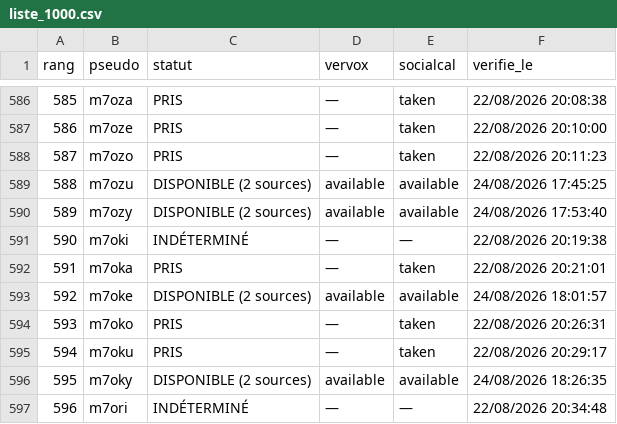
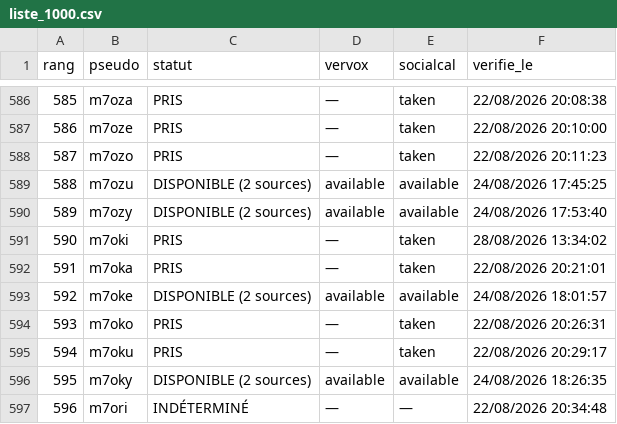
Before and after one commit to Kostas258/Kostas258, a CSV file: liste_1000.csv, drawn as a sheet; only a part is shown, gaps mark what is left out.

```diff
--- a/liste_1000.csv
+++ b/liste_1000.csv
@@ -590,3 +590,3 @@ rang,pseudo,statut,vervox,socialcal,verifie_le
 589,m7ozy,DISPONIBLE (2 sources),available,available,24/08/2026 17:53:40
-590,m7oki,INDÉTERMINÉ,—,—,22/08/2026 20:19:38
+590,m7oki,PRIS,—,taken,28/08/2026 13:34:02
 591,m7oka,PRIS,—,taken,22/08/2026 20:21:01
```
Also changed, not shown: 3 other files.
